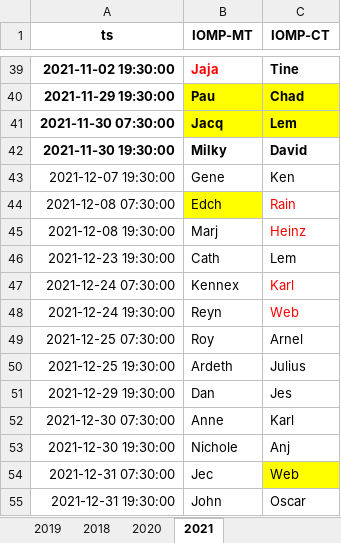
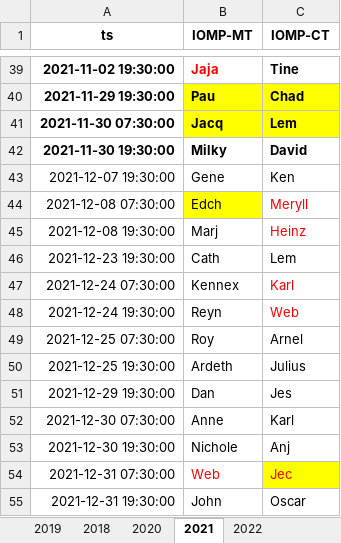
Before and after one commit to merylljv/monitoring, an Excel workbook: HolidayShift.xlsx, sheet 2021, drawn as a sheet; only a part is shown, gaps mark what is left out; values as stored, in another font and other column widths than the file's, no borders; the diff names each change by its address in the sheet, - before the commit and + after, or states it on an @@ line.

```diff
--- a/HolidayShift.xlsx (sheet 2021)
+++ b/HolidayShift.xlsx (sheet 2021)
+sheet tab: 2022
-C44 (IOMP-CT): Rain
+C44 (IOMP-CT): Meryll
-B54 (IOMP-MT): Jec
+B54 (IOMP-MT): Web
-B54:C54 text colour: black
+B54:C54 text colour: #FF0000
-C54 (IOMP-CT): Web
+C54 (IOMP-CT): Jec
```
Also changed, not shown: MonitoringShift.xlsx, ShiftCount.xlsx, 2 other files.
